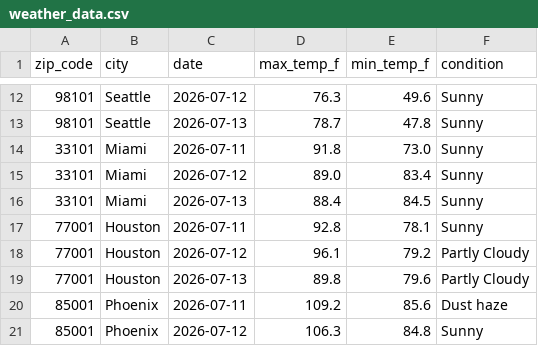
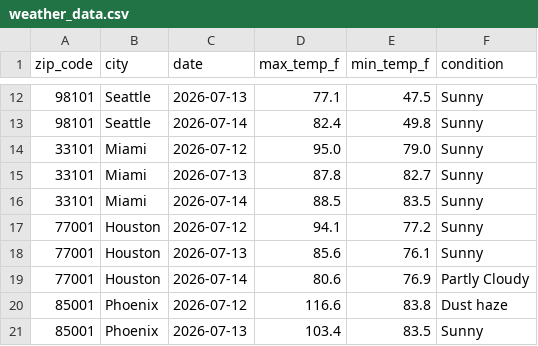
Before and after one commit to quinnmedak/weather-api-pipeline, a CSV file: weather_data.csv, drawn as a sheet; only a part is shown, gaps mark what is left out; the diff covers the shown part only.

```diff
--- a/weather_data.csv
+++ b/weather_data.csv
@@ -12,10 +12,10 @@ zip_code,city,date,max_temp_f,min_temp_f,condition
-98101,Seattle,2026-07-12,76.3,49.6,Sunny
-98101,Seattle,2026-07-13,78.7,47.8,Sunny
-33101,Miami,2026-07-11,91.8,73.0,Sunny
-33101,Miami,2026-07-12,89.0,83.4,Sunny
-33101,Miami,2026-07-13,88.4,84.5,Sunny
-77001,Houston,2026-07-11,92.8,78.1,Sunny
-77001,Houston,2026-07-12,96.1,79.2,Partly Cloudy
-77001,Houston,2026-07-13,89.8,79.6,Partly Cloudy
-85001,Phoenix,2026-07-11,109.2,85.6,Dust haze
-85001,Phoenix,2026-07-12,106.3,84.8,Sunny
+98101,Seattle,2026-07-13,77.1,47.5,Sunny
+98101,Seattle,2026-07-14,82.4,49.8,Sunny
+33101,Miami,2026-07-12,95.0,79.0,Sunny
+33101,Miami,2026-07-13,87.8,82.7,Sunny
+33101,Miami,2026-07-14,88.5,83.5,Sunny
+77001,Houston,2026-07-12,94.1,77.2,Sunny
+77001,Houston,2026-07-13,85.6,76.1,Sunny
+77001,Houston,2026-07-14,80.6,76.9,Partly Cloudy
+85001,Phoenix,2026-07-12,116.6,83.8,Dust haze
+85001,Phoenix,2026-07-13,103.4,83.5,Sunny
```
Also changed, not shown: 2 added rows, 2 removed rows and 142 edited cells elsewhere in this file.
